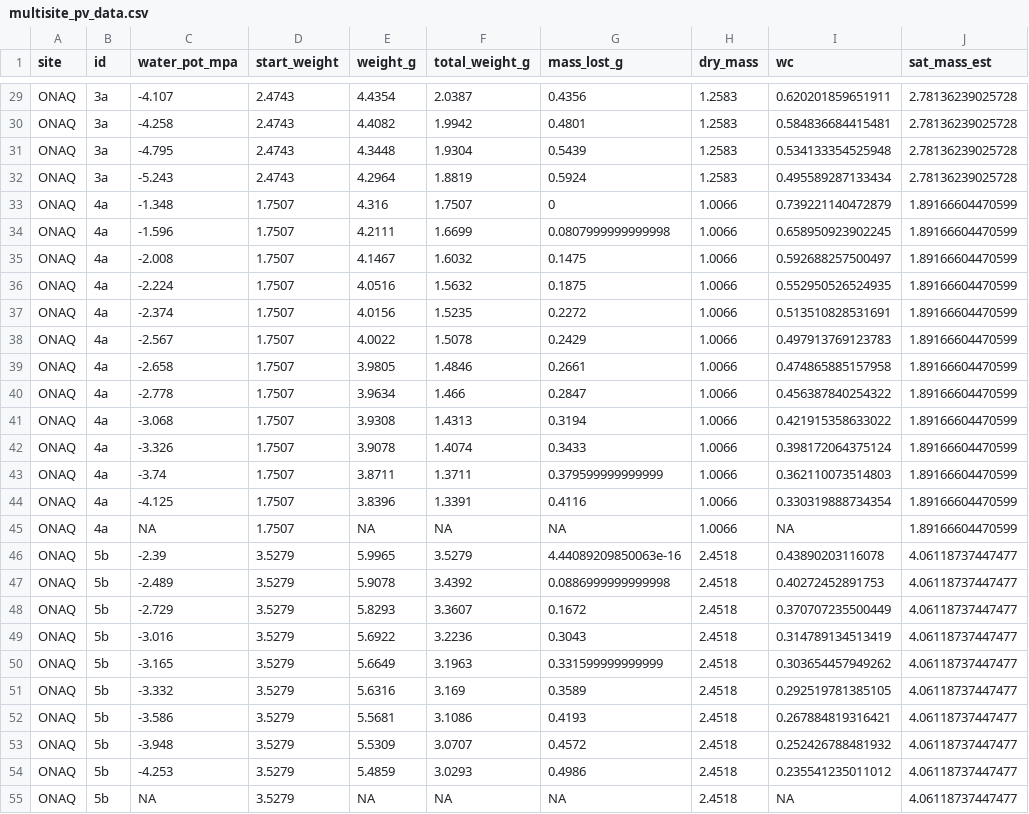
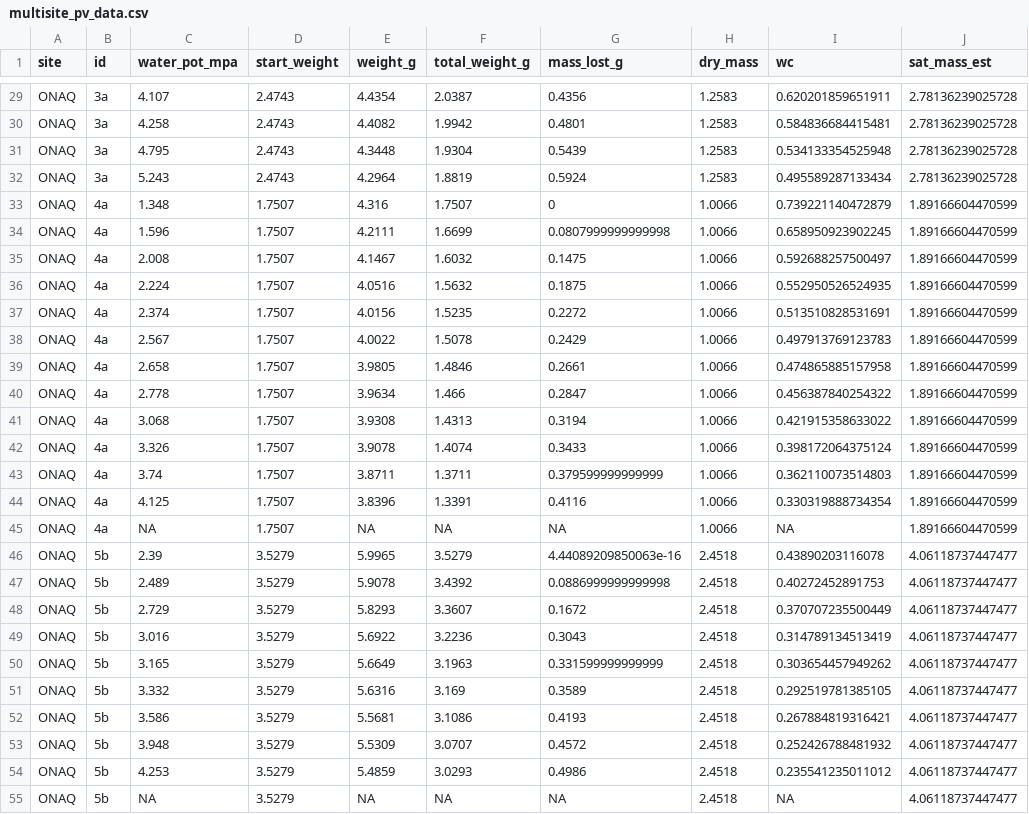
Before and after one commit to PEPPER-lab-HMC/multisite-pv, a CSV file: data_clean/multisite_pv_data.csv, drawn as a sheet; only a part is shown, gaps mark what is left out; the diff covers the shown part only; the diff names each change by its address in the sheet, - before the commit and + after, or states it on an @@ line.

```diff
--- a/data_clean/multisite_pv_data.csv
+++ b/data_clean/multisite_pv_data.csv
-C29 (water_pot_mpa): -4.107
+C29 (water_pot_mpa): 4.107
-C30 (water_pot_mpa): -4.258
+C30 (water_pot_mpa): 4.258
-C31 (water_pot_mpa): -4.795
+C31 (water_pot_mpa): 4.795
-C32 (water_pot_mpa): -5.243
+C32 (water_pot_mpa): 5.243
-C33 (water_pot_mpa): -1.348
+C33 (water_pot_mpa): 1.348
-C34 (water_pot_mpa): -1.596
+C34 (water_pot_mpa): 1.596
-C35 (water_pot_mpa): -2.008
+C35 (water_pot_mpa): 2.008
-C36 (water_pot_mpa): -2.224
+C36 (water_pot_mpa): 2.224
-C37 (water_pot_mpa): -2.374
+C37 (water_pot_mpa): 2.374
-C38 (water_pot_mpa): -2.567
+C38 (water_pot_mpa): 2.567
-C39 (water_pot_mpa): -2.658
+C39 (water_pot_mpa): 2.658
-C40 (water_pot_mpa): -2.778
+C40 (water_pot_mpa): 2.778
-C41 (water_pot_mpa): -3.068
+C41 (water_pot_mpa): 3.068
-C42 (water_pot_mpa): -3.326
+C42 (water_pot_mpa): 3.326
-C43 (water_pot_mpa): -3.74
+C43 (water_pot_mpa): 3.74
-C44 (water_pot_mpa): -4.125
+C44 (water_pot_mpa): 4.125
-C46 (water_pot_mpa): -2.39
+C46 (water_pot_mpa): 2.39
-C47 (water_pot_mpa): -2.489
+C47 (water_pot_mpa): 2.489
-C48 (water_pot_mpa): -2.729
+C48 (water_pot_mpa): 2.729
-C49 (water_pot_mpa): -3.016
+C49 (water_pot_mpa): 3.016
-C50 (water_pot_mpa): -3.165
+C50 (water_pot_mpa): 3.165
-C51 (water_pot_mpa): -3.332
+C51 (water_pot_mpa): 3.332
-C52 (water_pot_mpa): -3.586
+C52 (water_pot_mpa): 3.586
-C53 (water_pot_mpa): -3.948
+C53 (water_pot_mpa): 3.948
-C54 (water_pot_mpa): -4.253
+C54 (water_pot_mpa): 4.253
```
Also changed, not shown: 114 edited cells elsewhere in this file, data_clean/juniper_pv_curve.csv, 14 other files.
